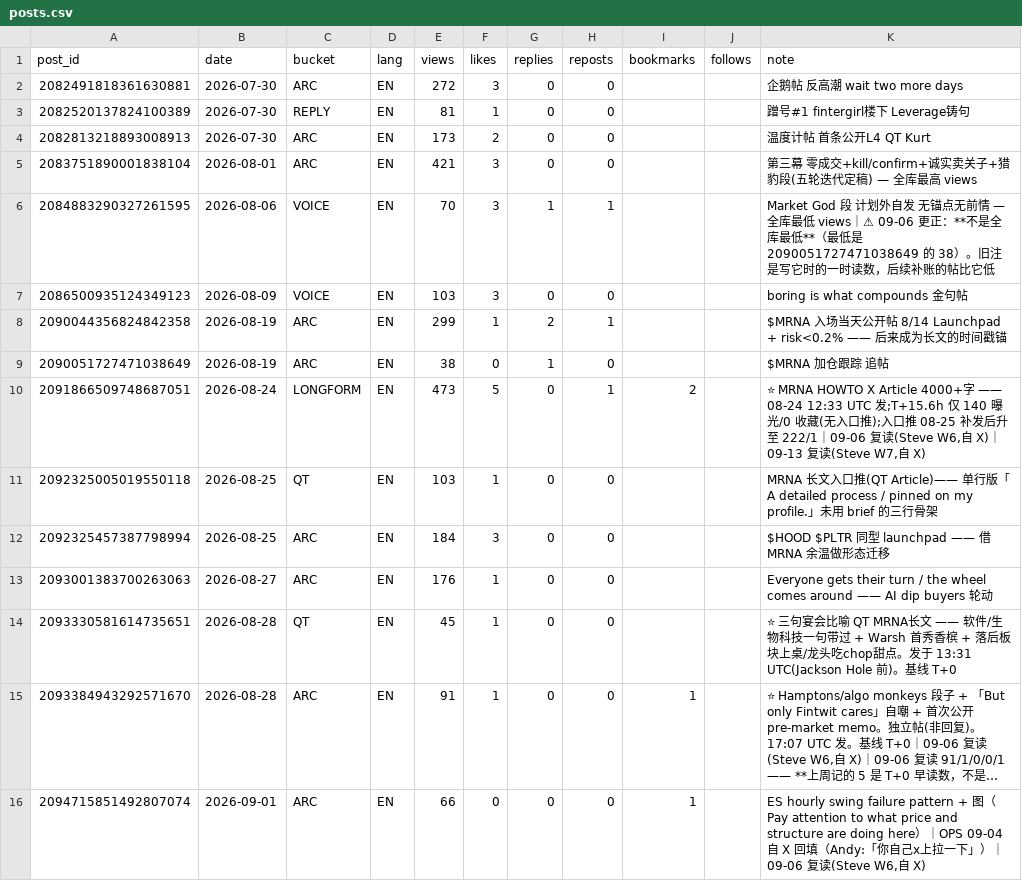
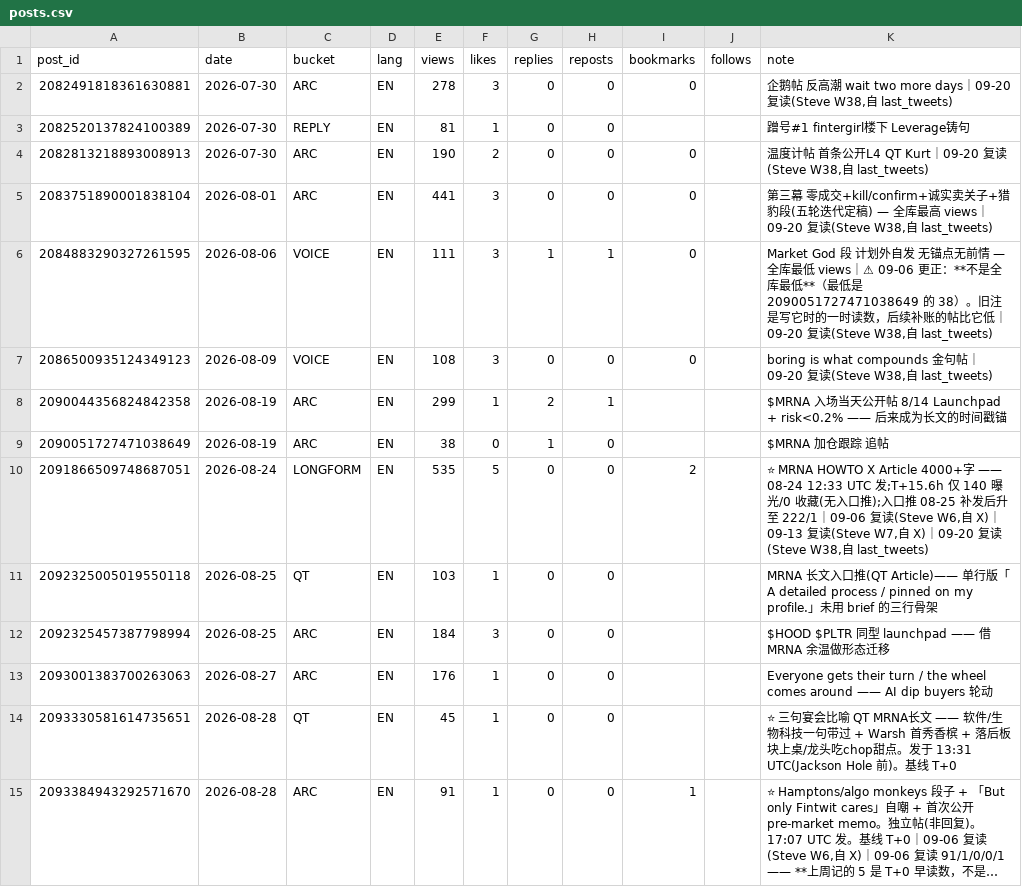
Before and after one commit to Fluxus-Trade-Lab/fluxus-dashboard, a CSV file: data/content/posts.csv, drawn as a sheet; only a part is shown; the shorter side is filled out with more unchanged rows; long unchanged cells end in …; the diff covers the shown part only; the diff names each change by its address in the sheet, - before the commit and + after, or states it on an @@ line.

```diff
--- a/data/content/posts.csv
+++ b/data/content/posts.csv
-E2 (views): 272
+E2 (views): 278
-I2 (bookmarks): (empty)
+I2 (bookmarks): 0
-K2 (note): 企鹅帖 反高潮 wait two more days
+K2 (note): 企鹅帖 反高潮 wait two more days｜09-20 复读(Steve W38,自 last_tweets)
-E4 (views): 173
+E4 (views): 190
-I4:I7 (bookmarks): (empty)
+I4:I7 (bookmarks): 0
-K4 (note): 温度计帖 首条公开L4 QT Kurt
+K4 (note): 温度计帖 首条公开L4 QT Kurt｜09-20 复读(Steve W38,自 last_tweets)
-E5 (views): 421
+E5 (views): 441
-K5 (note): …最高 views
+K5 (note): …最高 views｜09-20 复读(Steve W38,自 last_tweets)
-E6 (views): 70
+E6 (views): 111
-K6 (note): …帖比它低
+K6 (note): …帖比它低｜09-20 复读(Steve W38,自 last_tweets)
-E7 (views): 103
+E7 (views): 108
-K7 (note): boring is what compounds 金句帖
+K7 (note): boring is what compounds 金句帖｜09-20 复读(Steve W38,自 last_tweets)
-E10 (views): 473
+E10 (views): 535
-H10 (reposts): 1
+H10 (reposts): 0
-K10 (note): …X)
+K10 (note): …X)｜09-20 复读(Steve W38,自 last_tweets)
```
Also changed, not shown: 6 added rows and 16 edited cells elsewhere in this file.
